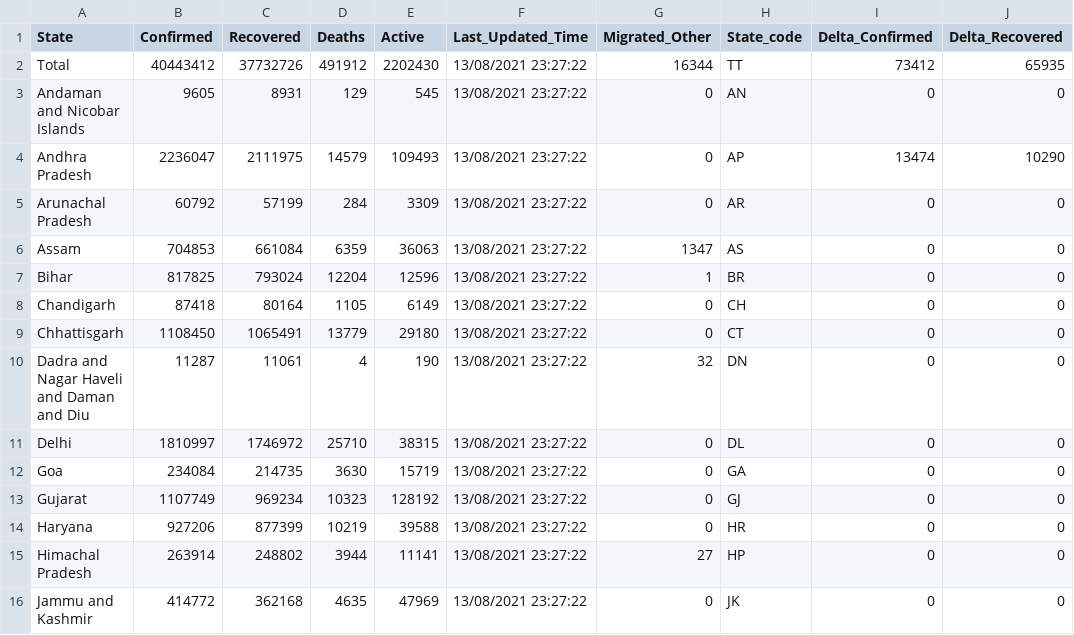
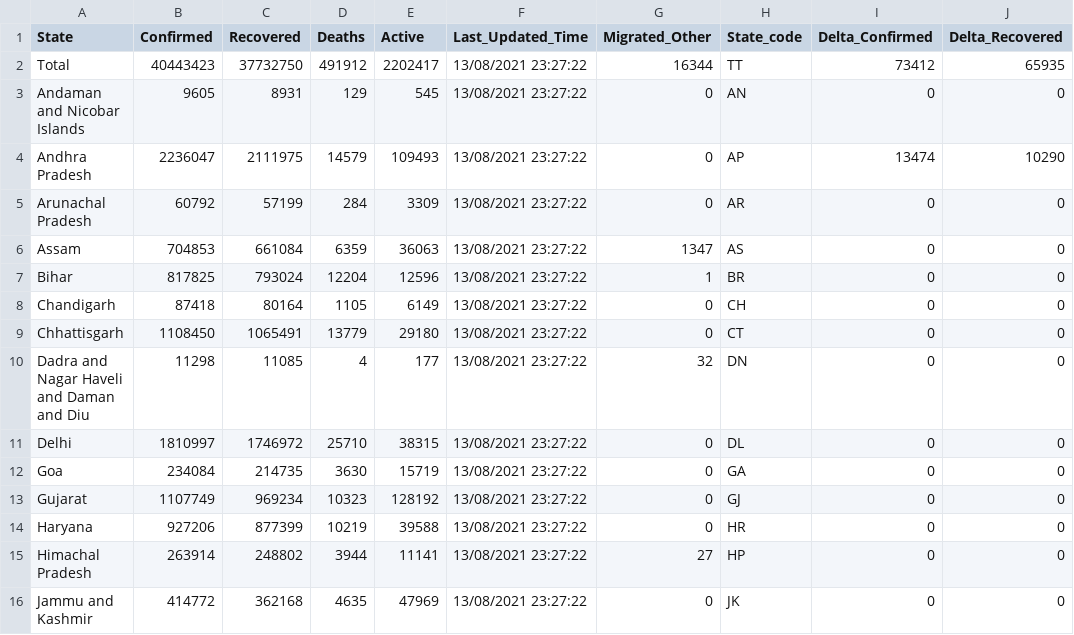
Before and after one commit to abhiramr/covid19bharat_data, a CSV file: csv/latest/state_wise.csv, drawn as a sheet; only a part is shown; the diff names each change by its address in the sheet, - before the commit and + after, or states it on an @@ line.

```diff
--- a/csv/latest/state_wise.csv
+++ b/csv/latest/state_wise.csv
-B2 (Confirmed): 40443412
+B2 (Confirmed): 40443423
-C2 (Recovered): 37732726
+C2 (Recovered): 37732750
-E2 (Active): 2202430
+E2 (Active): 2202417
-B10 (Confirmed): 11287
+B10 (Confirmed): 11298
-C10 (Recovered): 11061
+C10 (Recovered): 11085
-E10 (Active): 190
+E10 (Active): 177
```
Also changed, not shown: csv/latest/case_time_series.csv, csv/latest/district_wise.csv, 3 other files.
